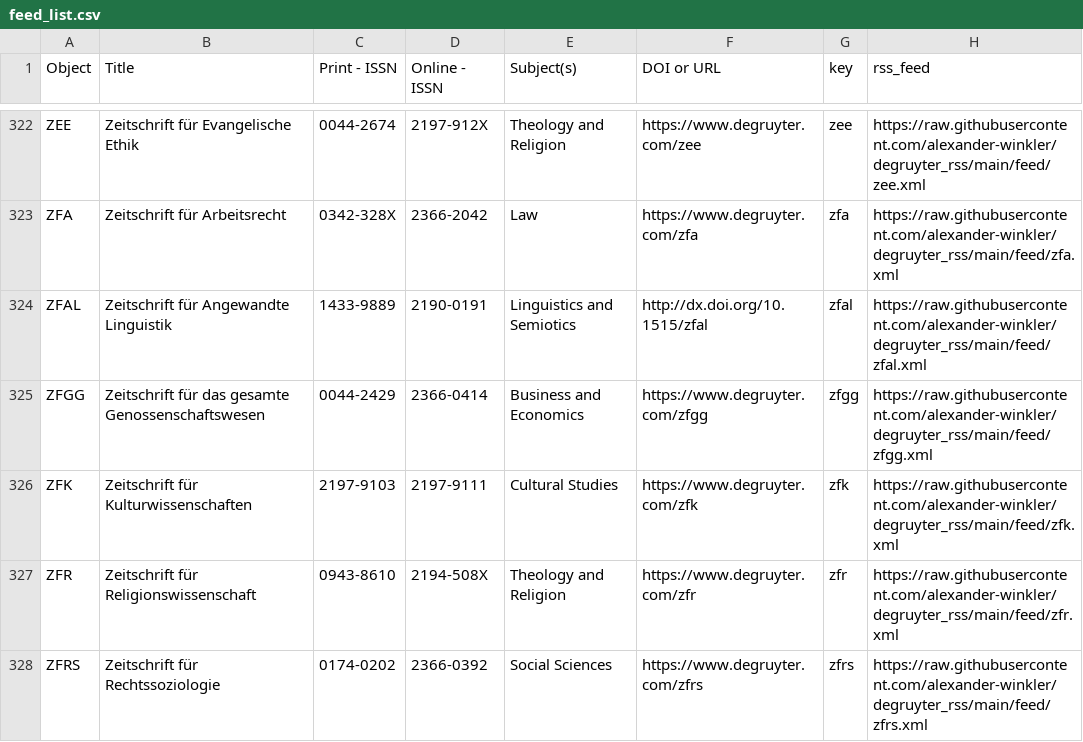
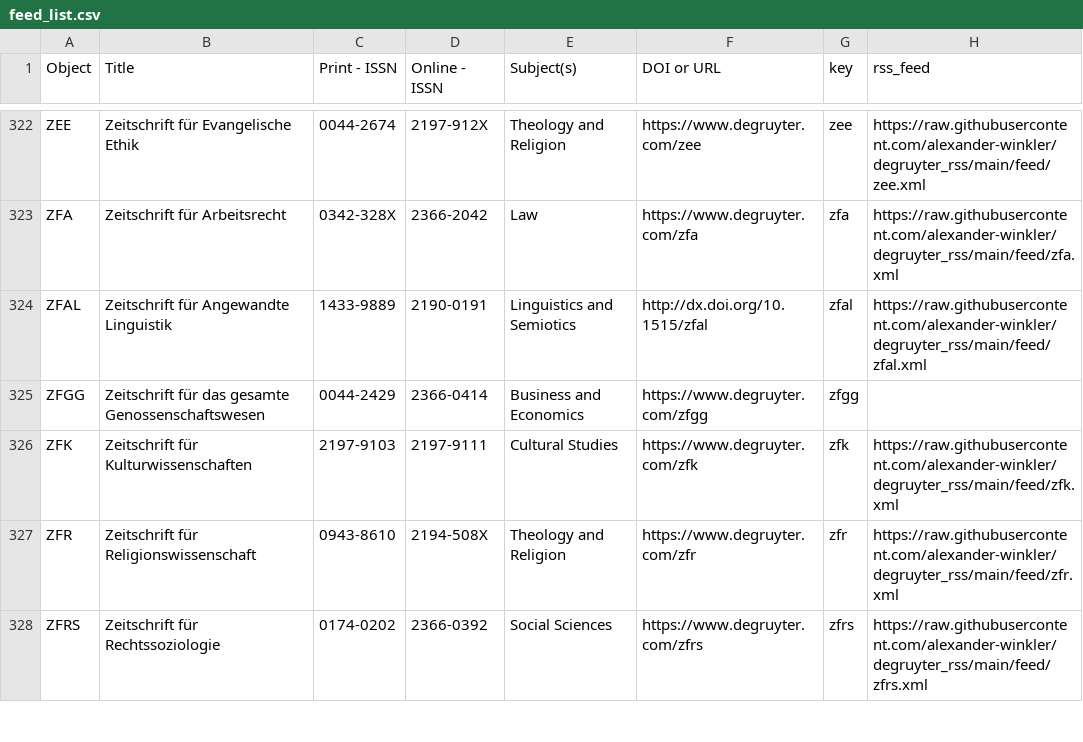
Before and after one commit to alexander-winkler/degruyter_rss, a CSV file: feed_list.csv, drawn as a sheet; only a part is shown, gaps mark what is left out.

```diff
--- a/feed_list.csv
+++ b/feed_list.csv
@@ -324,3 +324,3 @@ ZFA,Zeitschrift für Arbeitsrecht,0342-328X,2366-2042,Law ,https://www.degruyter
 ZFAL,Zeitschrift für Angewandte Linguistik,1433-9889,2190-0191,Linguistics and Semiotics,http://dx.doi.org/10.1515/zfal,zfal,https://raw.githubusercontent.com/alexander-winkler/degruyter_rss/main/feed/zfal.xml
-ZFGG,Zeitschrift für das gesamte Genossenschaftswesen,0044-2429,2366-0414,Business and Economics,https://www.degruyter.com/zfgg,zfgg,https://raw.githubusercontent.com/alexander-winkler/degruyter_rss/main/feed/zfgg.xml
+ZFGG,Zeitschrift für das gesamte Genossenschaftswesen,0044-2429,2366-0414,Business and Economics,https://www.degruyter.com/zfgg,zfgg,
 ZFK,Zeitschrift für Kulturwissenschaften,2197-9103,2197-9111,Cultural Studies,https://www.degruyter.com/zfk,zfk,https://raw.githubusercontent.com/alexander-winkler/degruyter_rss/main/feed/zfk.xml
```
Also changed, not shown: 1 other file.
